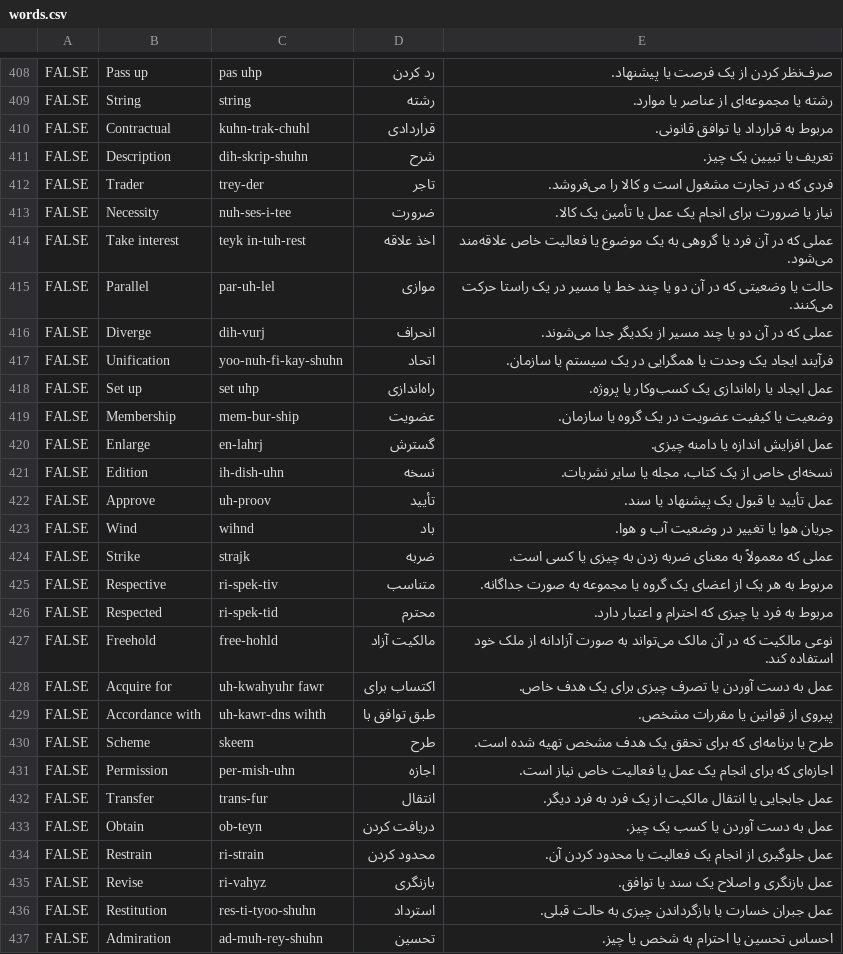
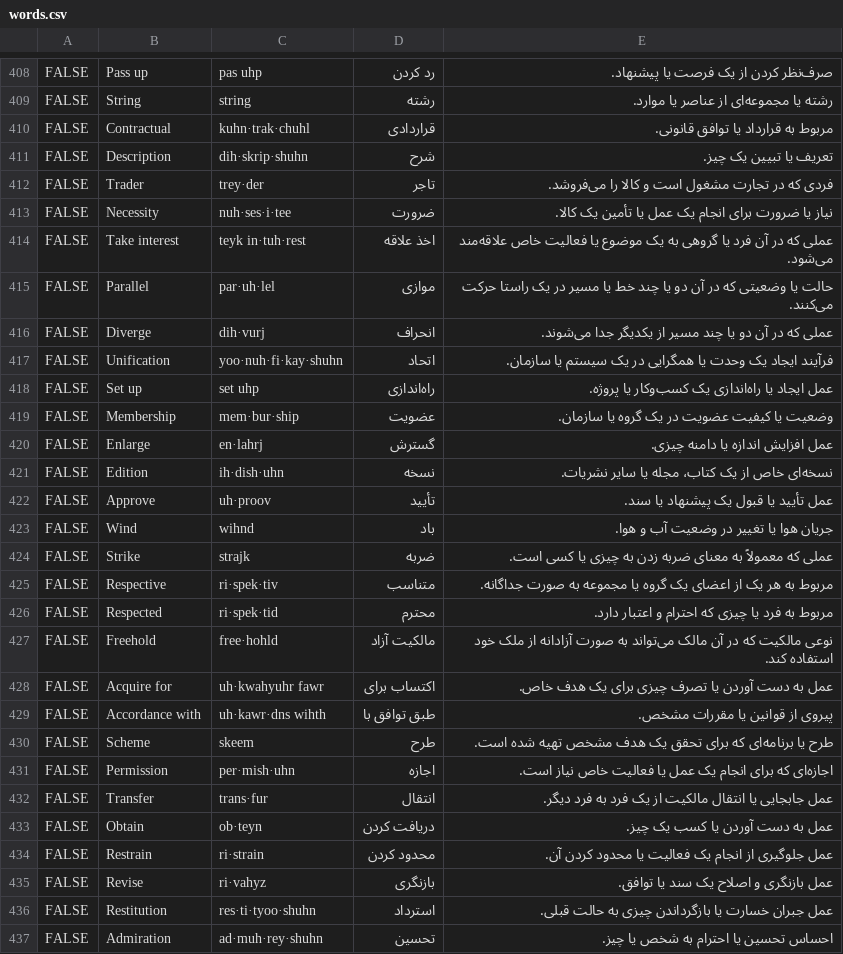
Before and after one commit to meness/words, a CSV file: public/assets/csv/words.csv, drawn as a sheet; only a part is shown, gaps mark what is left out; the diff covers the shown part only.

```diff
--- a/public/assets/csv/words.csv
+++ b/public/assets/csv/words.csv
@@ -409,29 +409,29 @@ FALSE,Pass up,pas uhp,رد کردن,صرف‌نظر کردن از یک فرصت
 FALSE,String,string,رشته,رشته یا مجموعه‌ای از عناصر یا موارد.
-FALSE,Contractual,kuhn-trak-chuhl,قراردادی,مربوط به قرارداد یا توافق قانونی.
-FALSE,Description,dih-skrip-shuhn,شرح,تعریف یا تبیین یک چیز.
-FALSE,Trader,trey-der,تاجر,فردی که در تجارت مشغول است و کالا را می‌فروشد.
-FALSE,Necessity,nuh-ses-i-tee,ضرورت,نیاز یا ضرورت برای انجام یک عمل یا تأمین یک کالا.
-FALSE,Take interest,teyk in-tuh-rest,اخذ علاقه,عملی که در آن فرد یا گروهی به یک موضوع یا فعالیت خاص علاقه‌مند می‌شود.
-FALSE,Parallel,par-uh-lel,موازی,حالت یا وضعیتی که در آن دو یا چند خط یا مسیر در یک راستا حرکت می‌کنند.
-FALSE,Diverge,dih-vurj,انحراف,عملی که در آن دو یا چند مسیر از یکدیگر جدا می‌شوند.
-FALSE,Unification,yoo-nuh-fi-kay-shuhn,اتحاد,فرآیند ایجاد یک وحدت یا همگرایی در یک سیستم یا سازمان.
+FALSE,Contractual,kuhn·trak·chuhl,قراردادی,مربوط به قرارداد یا توافق قانونی.
+FALSE,Description,dih·skrip·shuhn,شرح,تعریف یا تبیین یک چیز.
+FALSE,Trader,trey·der,تاجر,فردی که در تجارت مشغول است و کالا را می‌فروشد.
+FALSE,Necessity,nuh·ses·i·tee,ضرورت,نیاز یا ضرورت برای انجام یک عمل یا تأمین یک کالا.
+FALSE,Take interest,teyk in·tuh·rest,اخذ علاقه,عملی که در آن فرد یا گروهی به یک موضوع یا فعالیت خاص علاقه‌مند می‌شود.
+FALSE,Parallel,par·uh·lel,موازی,حالت یا وضعیتی که در آن دو یا چند خط یا مسیر در یک راستا حرکت می‌کنند.
+FALSE,Diverge,dih·vurj,انحراف,عملی که در آن دو یا چند مسیر از یکدیگر جدا می‌شوند.
+FALSE,Unification,yoo·nuh·fi·kay·shuhn,اتحاد,فرآیند ایجاد یک وحدت یا همگرایی در یک سیستم یا سازمان.
 FALSE,Set up,set uhp,راه‌اندازی,عمل ایجاد یا راه‌اندازی یک کسب‌وکار یا پروژه.
-FALSE,Membership,mem-bur-ship,عضویت,وضعیت یا کیفیت عضویت در یک گروه یا سازمان.
-FALSE,Enlarge,en-lahrj,گسترش,عمل افزایش اندازه یا دامنه چیزی.
-FALSE,Edition,ih-dish-uhn,نسخه,نسخه‌ای خاص از یک کتاب، مجله یا سایر نشریات.
-FALSE,Approve,uh-proov,تأیید,عمل تأیید یا قبول یک پیشنهاد یا سند.
+FALSE,Membership,mem·bur·ship,عضویت,وضعیت یا کیفیت عضویت در یک گروه یا سازمان.
+FALSE,Enlarge,en·lahrj,گسترش,عمل افزایش اندازه یا دامنه چیزی.
+FALSE,Edition,ih·dish·uhn,نسخه,نسخه‌ای خاص از یک کتاب، مجله یا سایر نشریات.
+FALSE,Approve,uh·proov,تأیید,عمل تأیید یا قبول یک پیشنهاد یا سند.
 FALSE,Wind,wihnd,باد,جریان هوا یا تغییر در وضعیت آب و هوا.
 FALSE,Strike,strajk,ضربه,عملی که معمولاً به معنای ضربه زدن به چیزی یا کسی است.
-FALSE,Respective,ri-spek-tiv,متناسب,مربوط به هر یک از اعضای یک گروه یا مجموعه به صورت جداگانه.
-FALSE,Respected,ri-spek-tid,محترم,مربوط به فرد یا چیزی که احترام و اعتبار دارد.
-FALSE,Freehold,free-hohld,مالکیت آزاد,نوعی مالکیت که در آن مالک می‌تواند به صورت آزادانه از ملک خود استفاده کند.
-FALSE,Acquire for,uh-kwahyuhr fawr,اکتساب برای,عمل به دست آوردن یا تصرف چیزی برای یک هدف خاص.
-FALSE,Accordance with,uh-kawr-dns wihth,طبق توافق با,پیروی از قوانین یا مقررات مشخص.
+FALSE,Respective,ri·spek·tiv,متناسب,مربوط به هر یک از اعضای یک گروه یا مجموعه به صورت جداگانه.
+FALSE,Respected,ri·spek·tid,محترم,مربوط به فرد یا چیزی که احترام و اعتبار دارد.
+FALSE,Freehold,free·hohld,مالکیت آزاد,نوعی مالکیت که در آن مالک می‌تواند به صورت آزادانه از ملک خود استفاده کند.
+FALSE,Acquire for,uh·kwahyuhr fawr,اکتساب برای,عمل به دست آوردن یا تصرف چیزی برای یک هدف خاص.
+FALSE,Accordance with,uh·kawr·dns wihth,طبق توافق با,پیروی از قوانین یا مقررات مشخص.
 FALSE,Scheme,skeem,طرح,طرح یا برنامه‌ای که برای تحقق یک هدف مشخص تهیه شده است.
-FALSE,Permission,per-mish-uhn,اجازه,اجازه‌ای که برای انجام یک عمل یا فعالیت خاص نیاز است.
-FALSE,Transfer,trans-fur,انتقال,عمل جابجایی یا انتقال مالکیت از یک فرد به فرد دیگر.
-FALSE,Obtain,ob-teyn,دریافت کردن,عمل به دست آوردن یا کسب یک چیز.
-FALSE,Restrain,ri-strain,محدود کردن,عمل جلوگیری از انجام یک فعالیت یا محدود کردن آن.
-FALSE,Revise,ri-vahyz,بازنگری,عمل بازنگری و اصلاح یک سند یا توافق.
-FALSE,Restitution,res-ti-tyoo-shuhn,استرداد,عمل جبران خسارت یا بازگرداندن چیزی به حالت قبلی.
-FALSE,Admiration,ad-muh-rey-shuhn,تحسین,احساس تحسین یا احترام به شخص یا چیز.
+FALSE,Permission,per·mish·uhn,اجازه,اجازه‌ای که برای انجام یک عمل یا فعالیت خاص نیاز است.
+FALSE,Transfer,trans·fur,انتقال,عمل جابجایی یا انتقال مالکیت از یک فرد به فرد دیگر.
+FALSE,Obtain,ob·teyn,دریافت کردن,عمل به دست آوردن یا کسب یک چیز.
+FALSE,Restrain,ri·strain,محدود کردن,عمل جلوگیری از انجام یک فعالیت یا محدود کردن آن.
+FALSE,Revise,ri·vahyz,بازنگری,عمل بازنگری و اصلاح یک سند یا توافق.
+FALSE,Restitution,res·ti·tyoo·shuhn,استرداد,عمل جبران خسارت یا بازگرداندن چیزی به حالت قبلی.
+FALSE,Admiration,ad·muh·rey·shuhn,تحسین,احساس تحسین یا احترام به شخص یا چیز.
```
Also changed, not shown: 112 edited cells elsewhere in this file.
